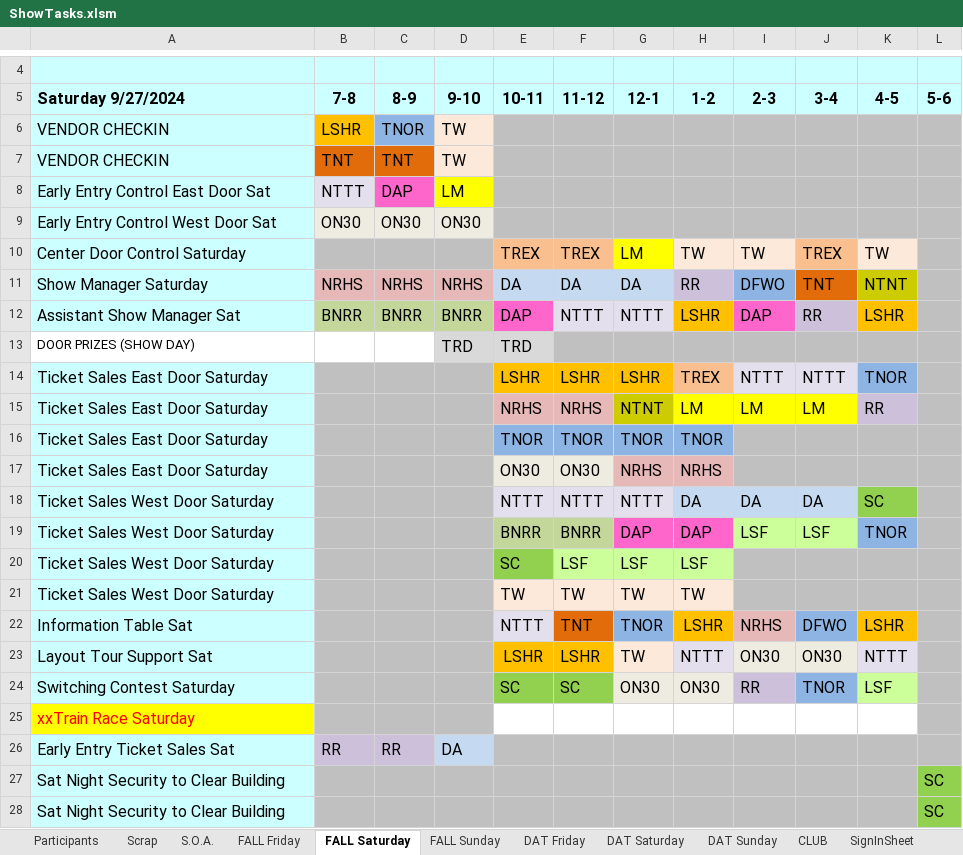
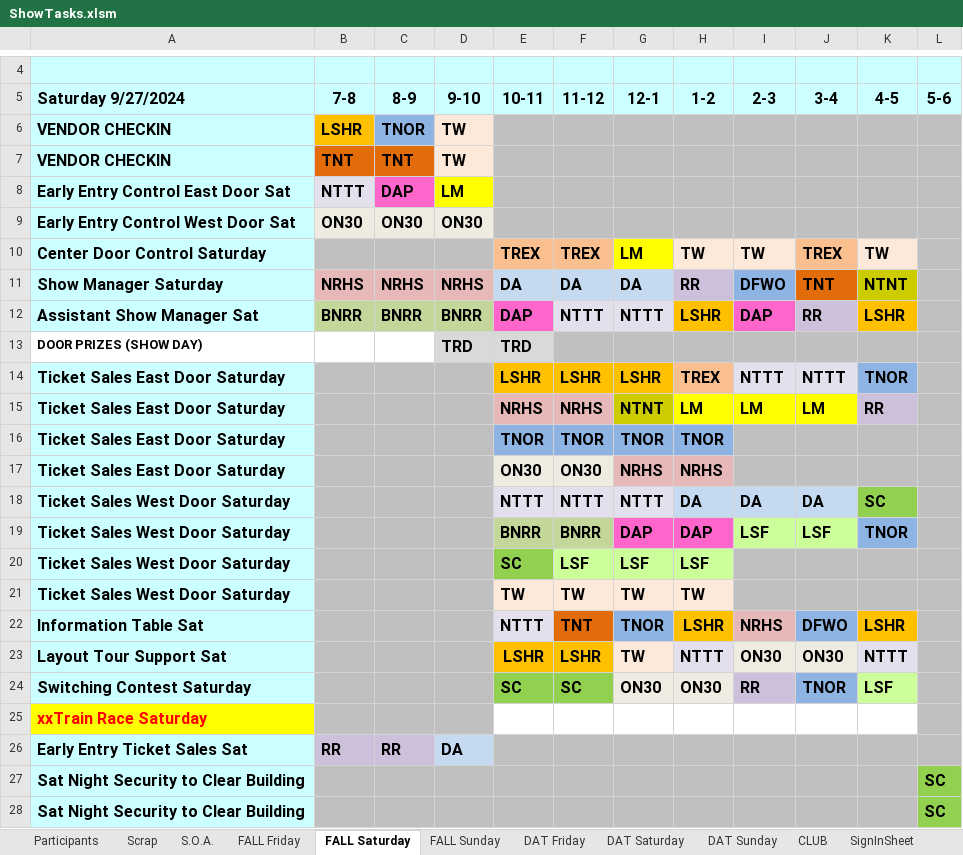
Before and after one commit to McLae/dfwtrainshows, an Excel workbook: ShowTasks.xlsm, sheet FALL Saturday, drawn as a sheet; only a part is shown, gaps mark what is left out; values as stored, in another font and other column widths than the file's, no borders; the diff names each change by its address in the sheet, - before the commit and + after, or states it on an @@ line.

```diff
--- a/ShowTasks.xlsm (sheet FALL Saturday)
+++ b/ShowTasks.xlsm (sheet FALL Saturday)
-A6:D9 bold: off
+A6:D9 bold: on
-A10 bold: off
+A10 bold: on
-E10:K10 bold: off
+E10:K10 bold: on
-A11:K12 bold: off
+A11:K12 bold: on
-A13:A25 bold: off
+A13:A25 bold: on
-D13:E13 bold: off
+D13:E13 bold: on
-E14:K15 bold: off
+E14:K15 bold: on
-E16:H17 bold: off
+E16:H17 bold: on
-E18:K19 bold: off
+E18:K19 bold: on
-E20:H21 bold: off
+E20:H21 bold: on
-E22:K24 bold: off
+E22:K24 bold: on
-A26:D26 bold: off
+A26:D26 bold: on
-A27:A28 bold: off
+A27:A28 bold: on
-L27:L28 bold: off
+L27:L28 bold: on
```
Also changed, not shown: sheet FALL Sunday, sheet FALL Friday, charts or pictures, 3 other files.
